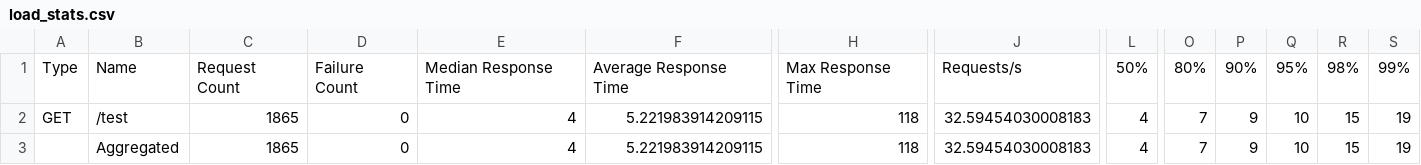
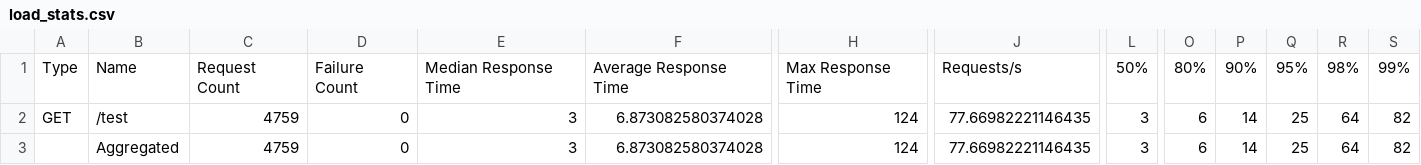
Before and after one commit to hakanotal/distributed-network-load-generator, a CSV file: loadresults/load_stats.csv, drawn as a sheet; only a part is shown, gaps mark what is left out; the diff names each change by its address in the sheet, - before the commit and + after, or states it on an @@ line.

```diff
--- a/loadresults/load_stats.csv
+++ b/loadresults/load_stats.csv
-C2:C3: 1865
+C2:C3: 4759
-E2:E3: 4
+E2:E3: 3
-F2:F3: 5.221983914209115
+F2:F3: 6.873082580374028
-H2:H3: 118
+H2:H3: 124
-J2:J3: 32.59454030008183
+J2:J3: 77.66982221146435
-L2:L3: 4
+L2:L3: 3
-O2:O3: 7
+O2:O3: 6
-P2:P3: 9
+P2:P3: 14
-Q2:Q3: 10
+Q2:Q3: 25
-R2:R3: 15
+R2:R3: 64
-S2:S3: 19
+S2:S3: 82
```
Also changed, not shown: loadresults/load_stats_history.csv, results/dist.csv, 8 other files.
